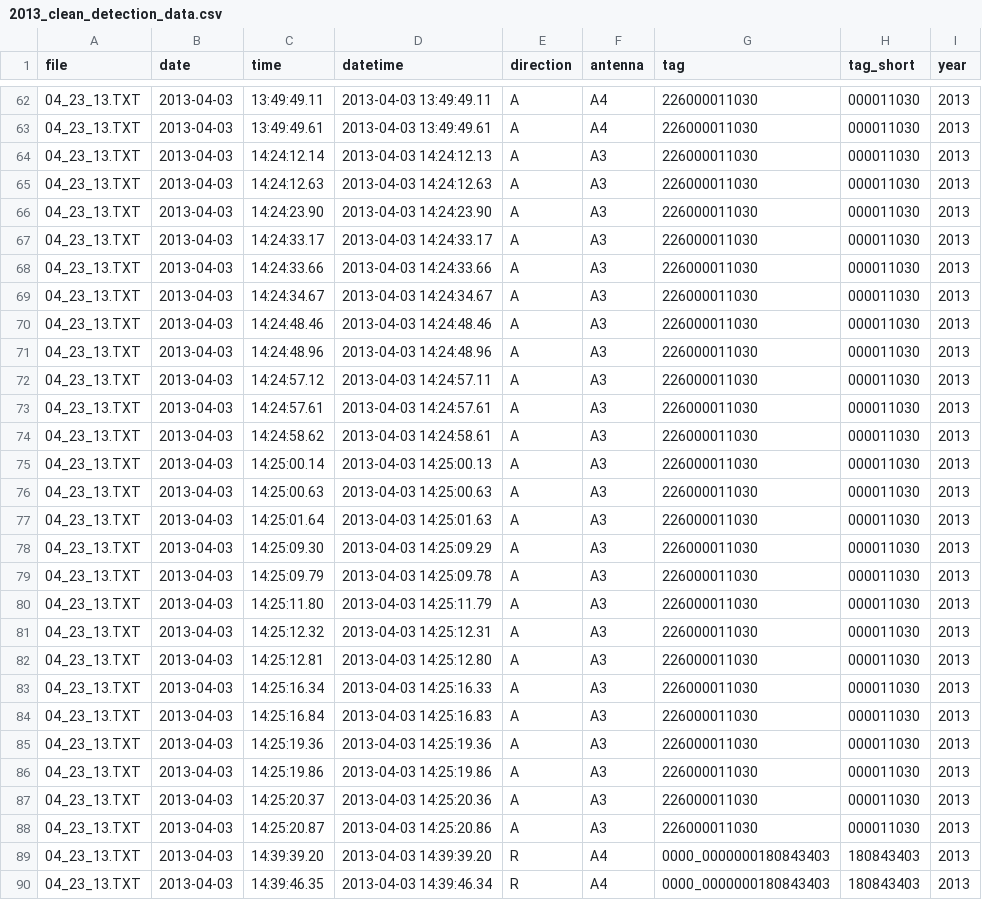
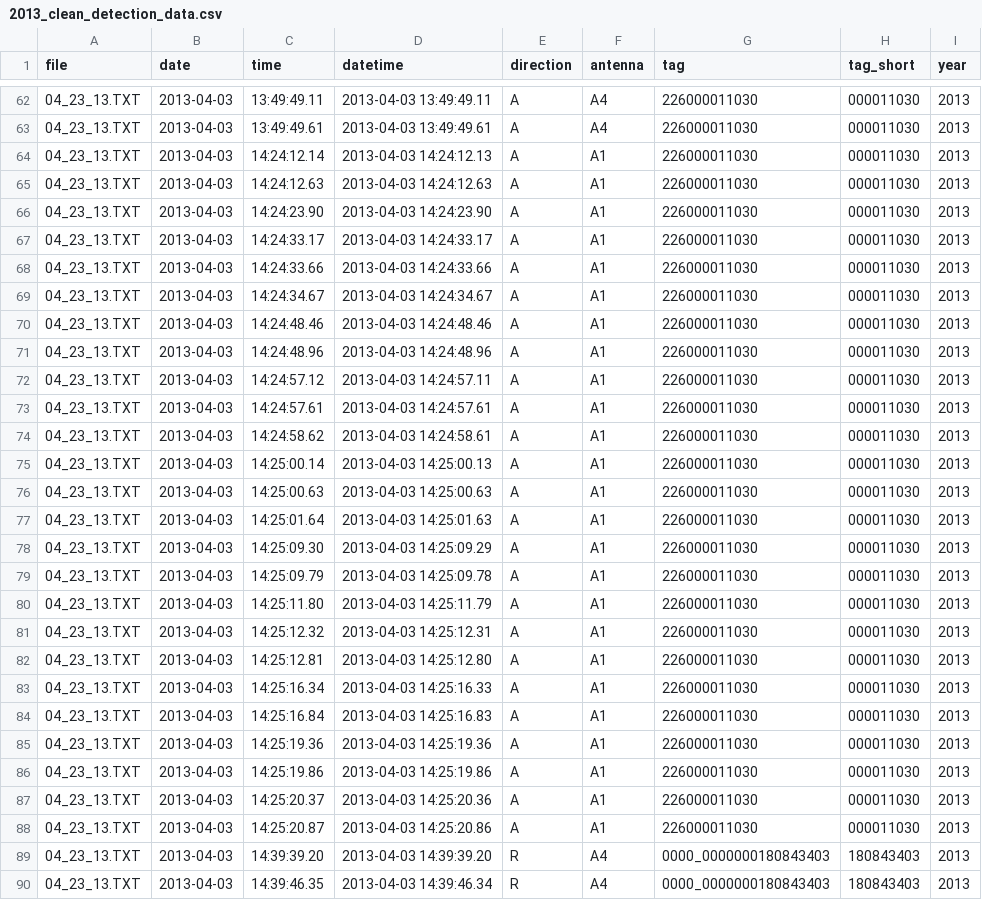
Before and after one commit to mikeallen-eco/fish_pass, a CSV file: output/2013_clean_detection_data.csv, drawn as a sheet; only a part is shown, gaps mark what is left out.

```diff
--- a/output/2013_clean_detection_data.csv
+++ b/output/2013_clean_detection_data.csv
@@ -63,27 +63,27 @@
 "04_23_13.TXT",2013-04-03,"13:49:49.61",2013-04-03 13:49:49.61,"A","A4","226000011030","000011030","2013"
-"04_23_13.TXT",2013-04-03,"14:24:12.14",2013-04-03 14:24:12.13,"A","A3","226000011030","000011030","2013"
-"04_23_13.TXT",2013-04-03,"14:24:12.63",2013-04-03 14:24:12.63,"A","A3","226000011030","000011030","2013"
-"04_23_13.TXT",2013-04-03,"14:24:23.90",2013-04-03 14:24:23.90,"A","A3","226000011030","000011030","2013"
-"04_23_13.TXT",2013-04-03,"14:24:33.17",2013-04-03 14:24:33.17,"A","A3","226000011030","000011030","2013"
-"04_23_13.TXT",2013-04-03,"14:24:33.66",2013-04-03 14:24:33.66,"A","A3","226000011030","000011030","2013"
-"04_23_13.TXT",2013-04-03,"14:24:34.67",2013-04-03 14:24:34.67,"A","A3","226000011030","000011030","2013"
-"04_23_13.TXT",2013-04-03,"14:24:48.46",2013-04-03 14:24:48.46,"A","A3","226000011030","000011030","2013"
-"04_23_13.TXT",2013-04-03,"14:24:48.96",2013-04-03 14:24:48.96,"A","A3","226000011030","000011030","2013"
-"04_23_13.TXT",2013-04-03,"14:24:57.12",2013-04-03 14:24:57.11,"A","A3","226000011030","000011030","2013"
-"04_23_13.TXT",2013-04-03,"14:24:57.61",2013-04-03 14:24:57.61,"A","A3","226000011030","000011030","2013"
-"04_23_13.TXT",2013-04-03,"14:24:58.62",2013-04-03 14:24:58.61,"A","A3","226000011030","000011030","2013"
-"04_23_13.TXT",2013-04-03,"14:25:00.14",2013-04-03 14:25:00.13,"A","A3","226000011030","000011030","2013"
-"04_23_13.TXT",2013-04-03,"14:25:00.63",2013-04-03 14:25:00.63,"A","A3","226000011030","000011030","2013"
-"04_23_13.TXT",2013-04-03,"14:25:01.64",2013-04-03 14:25:01.63,"A","A3","226000011030","000011030","2013"
-"04_23_13.TXT",2013-04-03,"14:25:09.30",2013-04-03 14:25:09.29,"A","A3","226000011030","000011030","2013"
-"04_23_13.TXT",2013-04-03,"14:25:09.79",2013-04-03 14:25:09.78,"A","A3","226000011030","000011030","2013"
-"04_23_13.TXT",2013-04-03,"14:25:11.80",2013-04-03 14:25:11.79,"A","A3","226000011030","000011030","2013"
-"04_23_13.TXT",2013-04-03,"14:25:12.32",2013-04-03 14:25:12.31,"A","A3","226000011030","000011030","2013"
-"04_23_13.TXT",2013-04-03,"14:25:12.81",2013-04-03 14:25:12.80,"A","A3","226000011030","000011030","2013"
-"04_23_13.TXT",2013-04-03,"14:25:16.34",2013-04-03 14:25:16.33,"A","A3","226000011030","000011030","2013"
-"04_23_13.TXT",2013-04-03,"14:25:16.84",2013-04-03 14:25:16.83,"A","A3","226000011030","000011030","2013"
-"04_23_13.TXT",2013-04-03,"14:25:19.36",2013-04-03 14:25:19.36,"A","A3","226000011030","000011030","2013"
-"04_23_13.TXT",2013-04-03,"14:25:19.86",2013-04-03 14:25:19.86,"A","A3","226000011030","000011030","2013"
-"04_23_13.TXT",2013-04-03,"14:25:20.37",2013-04-03 14:25:20.36,"A","A3","226000011030","000011030","2013"
-"04_23_13.TXT",2013-04-03,"14:25:20.87",2013-04-03 14:25:20.86,"A","A3","226000011030","000011030","2013"
+"04_23_13.TXT",2013-04-03,"14:24:12.14",2013-04-03 14:24:12.13,"A","A1","226000011030","000011030","2013"
+"04_23_13.TXT",2013-04-03,"14:24:12.63",2013-04-03 14:24:12.63,"A","A1","226000011030","000011030","2013"
+"04_23_13.TXT",2013-04-03,"14:24:23.90",2013-04-03 14:24:23.90,"A","A1","226000011030","000011030","2013"
+"04_23_13.TXT",2013-04-03,"14:24:33.17",2013-04-03 14:24:33.17,"A","A1","226000011030","000011030","2013"
+"04_23_13.TXT",2013-04-03,"14:24:33.66",2013-04-03 14:24:33.66,"A","A1","226000011030","000011030","2013"
+"04_23_13.TXT",2013-04-03,"14:24:34.67",2013-04-03 14:24:34.67,"A","A1","226000011030","000011030","2013"
+"04_23_13.TXT",2013-04-03,"14:24:48.46",2013-04-03 14:24:48.46,"A","A1","226000011030","000011030","2013"
+"04_23_13.TXT",2013-04-03,"14:24:48.96",2013-04-03 14:24:48.96,"A","A1","226000011030","000011030","2013"
+"04_23_13.TXT",2013-04-03,"14:24:57.12",2013-04-03 14:24:57.11,"A","A1","226000011030","000011030","2013"
+"04_23_13.TXT",2013-04-03,"14:24:57.61",2013-04-03 14:24:57.61,"A","A1","226000011030","000011030","2013"
+"04_23_13.TXT",2013-04-03,"14:24:58.62",2013-04-03 14:24:58.61,"A","A1","226000011030","000011030","2013"
+"04_23_13.TXT",2013-04-03,"14:25:00.14",2013-04-03 14:25:00.13,"A","A1","226000011030","000011030","2013"
+"04_23_13.TXT",2013-04-03,"14:25:00.63",2013-04-03 14:25:00.63,"A","A1","226000011030","000011030","2013"
+"04_23_13.TXT",2013-04-03,"14:25:01.64",2013-04-03 14:25:01.63,"A","A1","226000011030","000011030","2013"
+"04_23_13.TXT",2013-04-03,"14:25:09.30",2013-04-03 14:25:09.29,"A","A1","226000011030","000011030","2013"
+"04_23_13.TXT",2013-04-03,"14:25:09.79",2013-04-03 14:25:09.78,"A","A1","226000011030","000011030","2013"
+"04_23_13.TXT",2013-04-03,"14:25:11.80",2013-04-03 14:25:11.79,"A","A1","226000011030","000011030","2013"
+"04_23_13.TXT",2013-04-03,"14:25:12.32",2013-04-03 14:25:12.31,"A","A1","226000011030","000011030","2013"
+"04_23_13.TXT",2013-04-03,"14:25:12.81",2013-04-03 14:25:12.80,"A","A1","226000011030","000011030","2013"
+"04_23_13.TXT",2013-04-03,"14:25:16.34",2013-04-03 14:25:16.33,"A","A1","226000011030","000011030","2013"
+"04_23_13.TXT",2013-04-03,"14:25:16.84",2013-04-03 14:25:16.83,"A","A1","226000011030","000011030","2013"
+"04_23_13.TXT",2013-04-03,"14:25:19.36",2013-04-03 14:25:19.36,"A","A1","226000011030","000011030","2013"
+"04_23_13.TXT",2013-04-03,"14:25:19.86",2013-04-03 14:25:19.86,"A","A1","226000011030","000011030","2013"
+"04_23_13.TXT",2013-04-03,"14:25:20.37",2013-04-03 14:25:20.36,"A","A1","226000011030","000011030","2013"
+"04_23_13.TXT",2013-04-03,"14:25:20.87",2013-04-03 14:25:20.86,"A","A1","226000011030","000011030","2013"
 "04_23_13.TXT",2013-04-03,"14:39:39.20",2013-04-03 14:39:39.20,"R","A4","0000_0000000180843403","180843403","2013"
```
Also changed, not shown: 15 other files.
